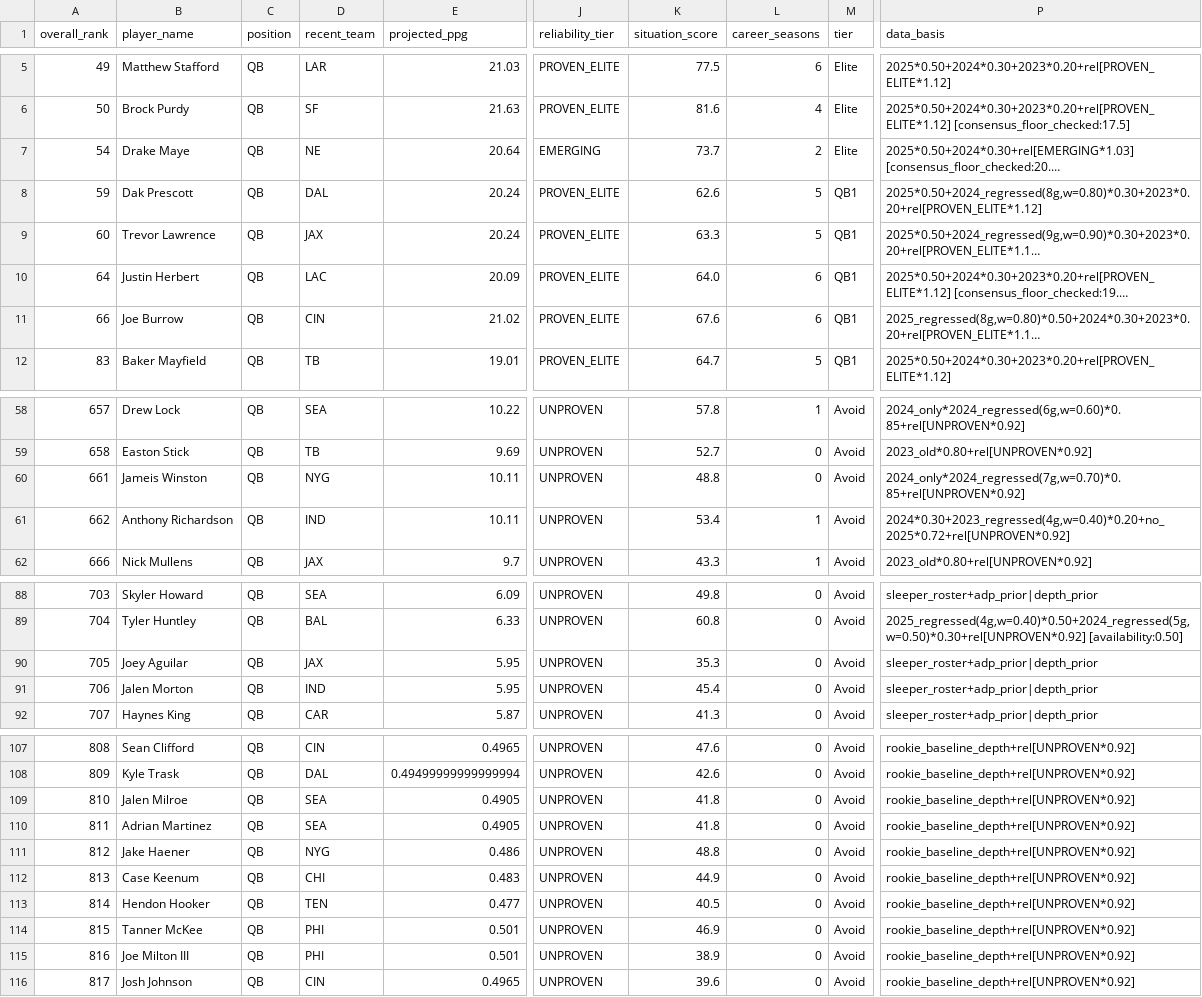
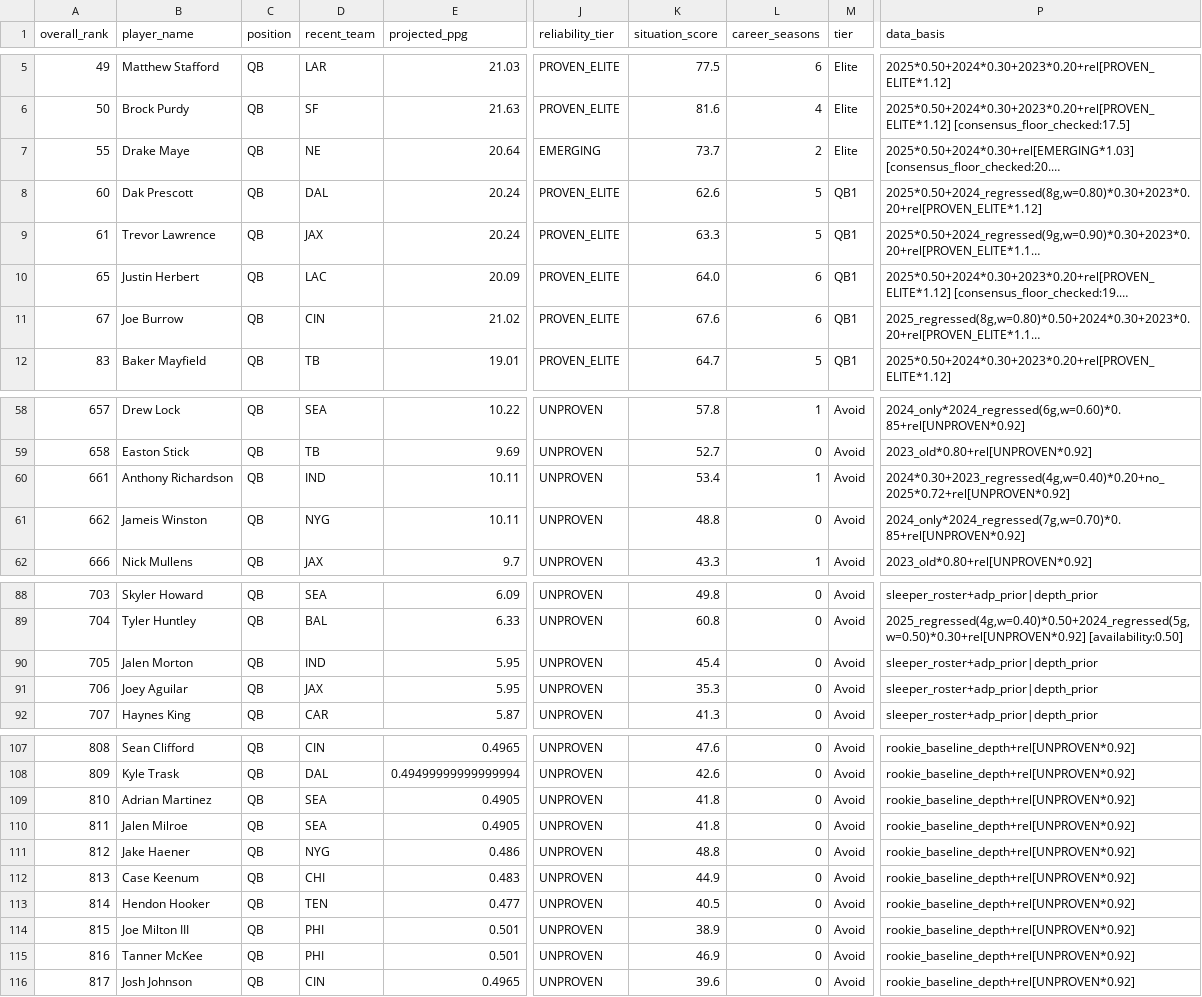
Before and after one commit to colorb41/gavfather-site, a CSV file: public/rankings/live_rankings_QB.csv, drawn as a sheet; only a part is shown, gaps mark what is left out; long unchanged cells end in …; the diff covers the shown part only; the diff names each change by its address in the sheet, - before the commit and + after, or states it on an @@ line.

```diff
--- a/public/rankings/live_rankings_QB.csv
+++ b/public/rankings/live_rankings_QB.csv
-A7 (overall_rank): 54
+A7 (overall_rank): 55
-A8 (overall_rank): 59
+A8 (overall_rank): 60
-A9 (overall_rank): 60
+A9 (overall_rank): 61
-A10 (overall_rank): 64
+A10 (overall_rank): 65
-A11 (overall_rank): 66
+A11 (overall_rank): 67
-B60 (player_name): Jameis Winston
+B60 (player_name): Anthony Richardson
-D60 (recent_team): NYG
+D60 (recent_team): IND
-K60 (situation_score): 48.8
+K60 (situation_score): 53.4
-L60 (career_seasons): 0
+L60 (career_seasons): 1
-P60 (data_basis): 2024_only*2024_regressed(7g,w=0.70)*0.85+rel[UNPROVEN*0.92]
+P60 (data_basis): 2024*0.30+2023_regressed(4g,w=0.40)*0.20+no_2025*0.72+rel[UNPROVEN*0.92]
-B61 (player_name): Anthony Richardson
+B61 (player_name): Jameis Winston
-D61 (recent_team): IND
+D61 (recent_team): NYG
-K61 (situation_score): 53.4
+K61 (situation_score): 48.8
-L61 (career_seasons): 1
+L61 (career_seasons): 0
-P61 (data_basis): 2024*0.30+2023_regressed(4g,w=0.40)*0.20+no_2025*0.72+rel[UNPROVEN*0.92]
+P61 (data_basis): 2024_only*2024_regressed(7g,w=0.70)*0.85+rel[UNPROVEN*0.92]
-B90 (player_name): Joey Aguilar
+B90 (player_name): Jalen Morton
-D90 (recent_team): JAX
+D90 (recent_team): IND
-K90 (situation_score): 35.3
+K90 (situation_score): 45.4
-B91 (player_name): Jalen Morton
+B91 (player_name): Joey Aguilar
-D91 (recent_team): IND
+D91 (recent_team): JAX
-K91 (situation_score): 45.4
+K91 (situation_score): 35.3
-B109 (player_name): Jalen Milroe
+B109 (player_name): Adrian Martinez
-B110 (player_name): Adrian Martinez
+B110 (player_name): Jalen Milroe
-B114 (player_name): Tanner McKee
+B114 (player_name): Joe Milton III
-K114 (situation_score): 46.9
+K114 (situation_score): 38.9
-B115 (player_name): Joe Milton III
+B115 (player_name): Tanner McKee
-K115 (situation_score): 38.9
+K115 (situation_score): 46.9
```
Also changed, not shown: 4 edited cells elsewhere in this file, public/rankings/core_rankings.csv, public/rankings/live_rankings.csv, 7 other files.
